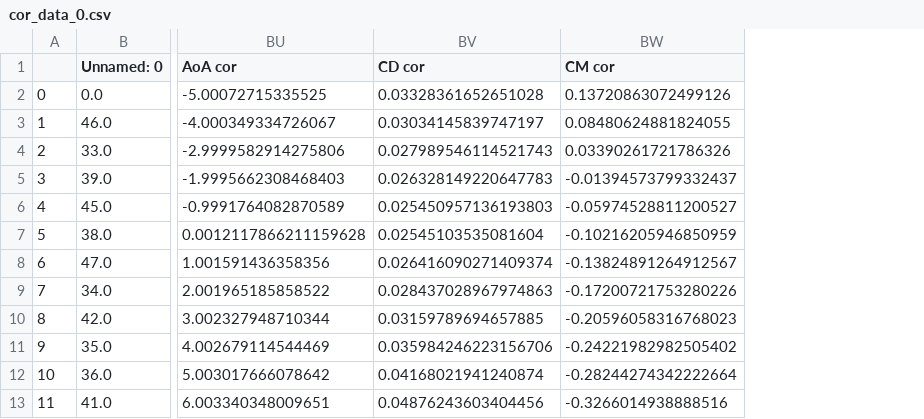
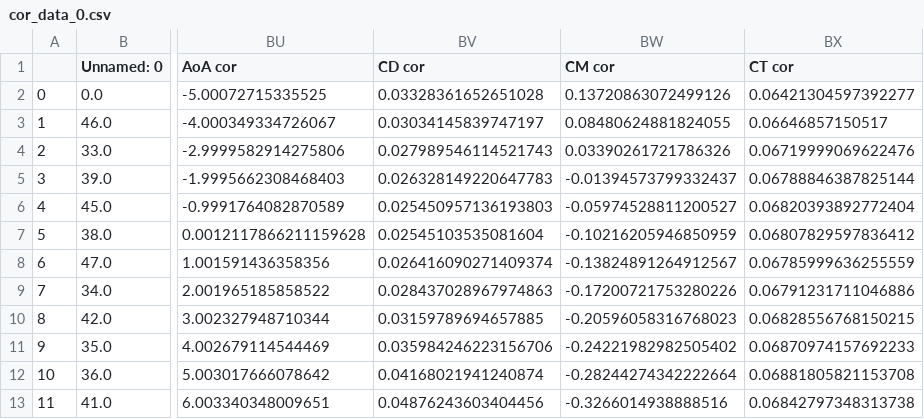
Before and after one commit to dorotheruys/experimental-simulations, a CSV file: Sort_data/cor_data_0.csv, drawn as a sheet; only a part is shown, gaps mark what is left out; the diff names each change by its address in the sheet, - before the commit and + after, or states it on an @@ line.

Commit message:
Thrust coefficients

```diff
--- a/Sort_data/cor_data_0.csv
+++ b/Sort_data/cor_data_0.csv
+column BX (CT cor), rows 2-13: 0.06421304597392277 | 0.06646857150517 | 0.06719999069622476 | 0.06788846387825144 | 0.06820393892772404 | 0.06807829597836412 | 0.06785999636255559 | 0.06791231711046886 | 0.06828556768150215 | 0.06870974157692233 | 0.06881805821153708 | 0.06842797348313738
```
Also changed, not shown: Sort_data/cor_data_15.csv, Sort_data/cor_data_min15.csv, 6 other files.
